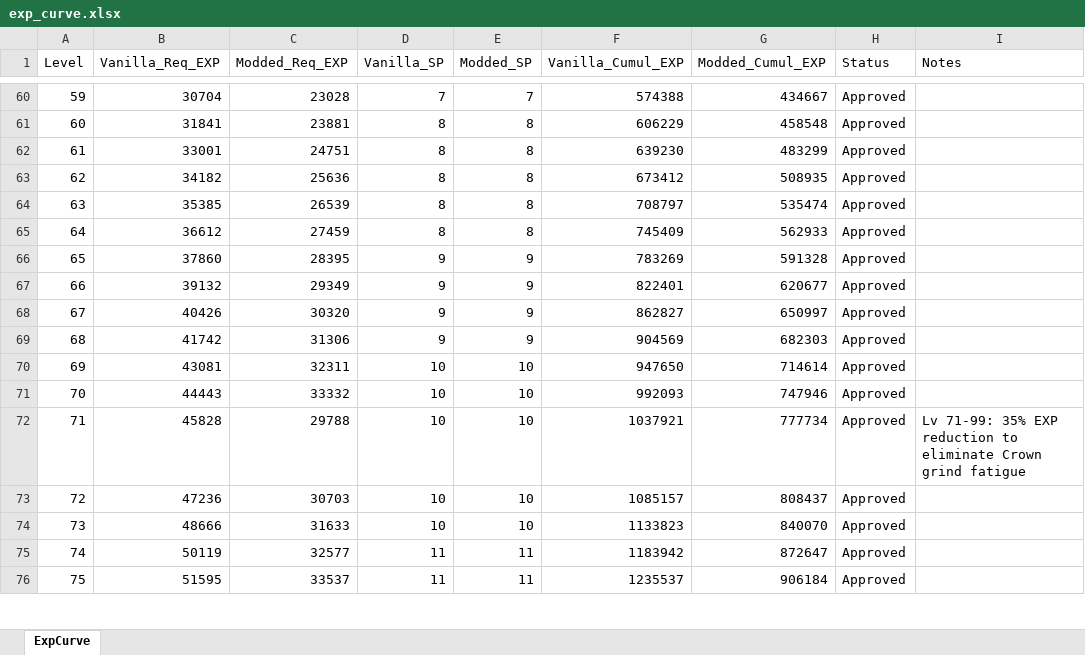
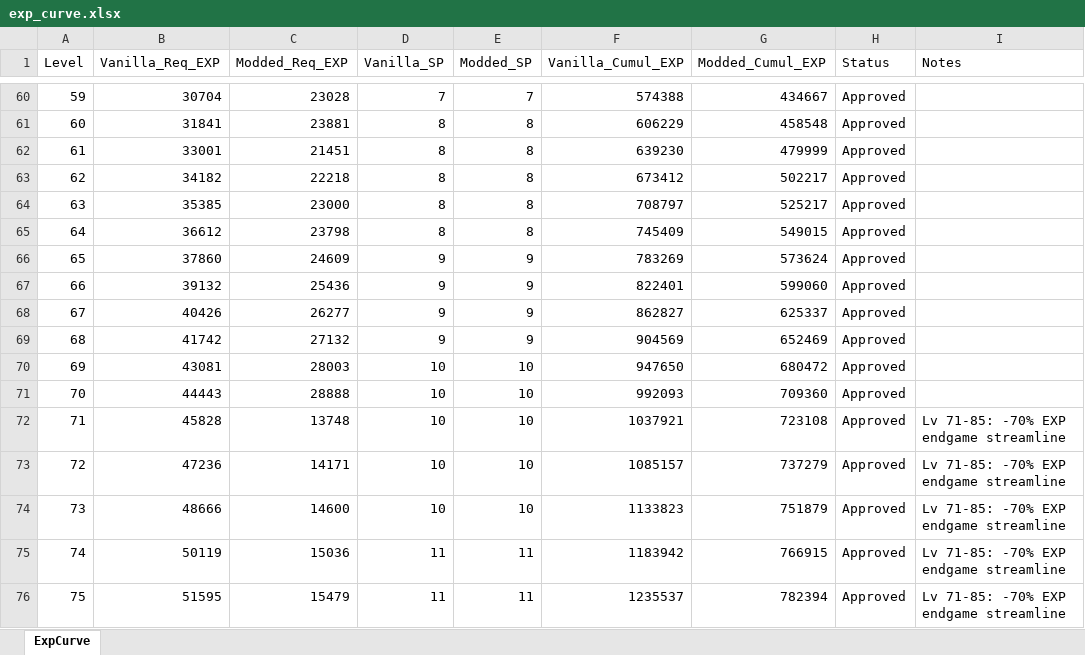
Before and after one commit to Asaad-E/DungeonTravelers_2_2_qol_balance_mod, an Excel workbook: mod_project/data_tables/exp_curve.xlsx, sheet ExpCurve, drawn as a sheet; only a part is shown, gaps mark what is left out; values as stored, in another font and other column widths than the file's, no borders; the diff covers the shown part only; the diff names each change by its address in the sheet, - before the commit and + after, or states it on an @@ line.

Commit message:
feat(progression): streamline endgame EXP curve
streamline endgame EXP curve (Lv 71-85 -70%, Lv 86-99 -85%) preserving
early story pacing

```diff
--- a/mod_project/data_tables/exp_curve.xlsx (sheet ExpCurve)
+++ b/mod_project/data_tables/exp_curve.xlsx (sheet ExpCurve)
-C62 (Modded_Req_EXP): 24751
+C62 (Modded_Req_EXP): 21451
-G62 (Modded_Cumul_EXP): 483299
+G62 (Modded_Cumul_EXP): 479999
-C63 (Modded_Req_EXP): 25636
+C63 (Modded_Req_EXP): 22218
-G63 (Modded_Cumul_EXP): 508935
+G63 (Modded_Cumul_EXP): 502217
-C64 (Modded_Req_EXP): 26539
+C64 (Modded_Req_EXP): 23000
-G64 (Modded_Cumul_EXP): 535474
+G64 (Modded_Cumul_EXP): 525217
-C65 (Modded_Req_EXP): 27459
+C65 (Modded_Req_EXP): 23798
-G65 (Modded_Cumul_EXP): 562933
+G65 (Modded_Cumul_EXP): 549015
-C66 (Modded_Req_EXP): 28395
+C66 (Modded_Req_EXP): 24609
-G66 (Modded_Cumul_EXP): 591328
+G66 (Modded_Cumul_EXP): 573624
-C67 (Modded_Req_EXP): 29349
+C67 (Modded_Req_EXP): 25436
-G67 (Modded_Cumul_EXP): 620677
+G67 (Modded_Cumul_EXP): 599060
-C68 (Modded_Req_EXP): 30320
+C68 (Modded_Req_EXP): 26277
-G68 (Modded_Cumul_EXP): 650997
+G68 (Modded_Cumul_EXP): 625337
-C69 (Modded_Req_EXP): 31306
+C69 (Modded_Req_EXP): 27132
-G69 (Modded_Cumul_EXP): 682303
+G69 (Modded_Cumul_EXP): 652469
-C70 (Modded_Req_EXP): 32311
+C70 (Modded_Req_EXP): 28003
-G70 (Modded_Cumul_EXP): 714614
+G70 (Modded_Cumul_EXP): 680472
-C71 (Modded_Req_EXP): 33332
+C71 (Modded_Req_EXP): 28888
-G71 (Modded_Cumul_EXP): 747946
+G71 (Modded_Cumul_EXP): 709360
-C72 (Modded_Req_EXP): 29788
+C72 (Modded_Req_EXP): 13748
-G72 (Modded_Cumul_EXP): 777734
+G72 (Modded_Cumul_EXP): 723108
-I72 (Notes): Lv 71-99: 35% EXP reduction to eliminate Crown grind fatigue
+I72 (Notes): Lv 71-85: -70% EXP endgame streamline
-C73 (Modded_Req_EXP): 30703
+C73 (Modded_Req_EXP): 14171
-G73 (Modded_Cumul_EXP): 808437
+G73 (Modded_Cumul_EXP): 737279
-I73:I76 (Notes): (empty)
+I73:I76 (Notes): Lv 71-85: -70% EXP endgame streamline
-C74 (Modded_Req_EXP): 31633
+C74 (Modded_Req_EXP): 14600
-G74 (Modded_Cumul_EXP): 840070
+G74 (Modded_Cumul_EXP): 751879
-C75 (Modded_Req_EXP): 32577
+C75 (Modded_Req_EXP): 15036
-G75 (Modded_Cumul_EXP): 872647
+G75 (Modded_Cumul_EXP): 766915
-C76 (Modded_Req_EXP): 33537
+C76 (Modded_Req_EXP): 15479
-G76 (Modded_Cumul_EXP): 906184
+G76 (Modded_Cumul_EXP): 782394
```
Also changed, not shown: 72 edited cells elsewhere in this sheet.
